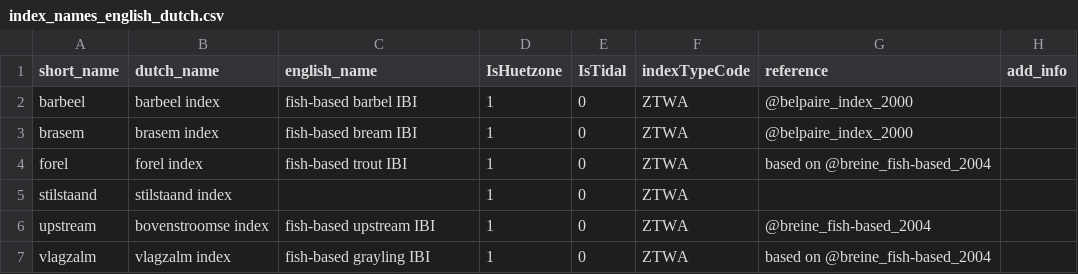
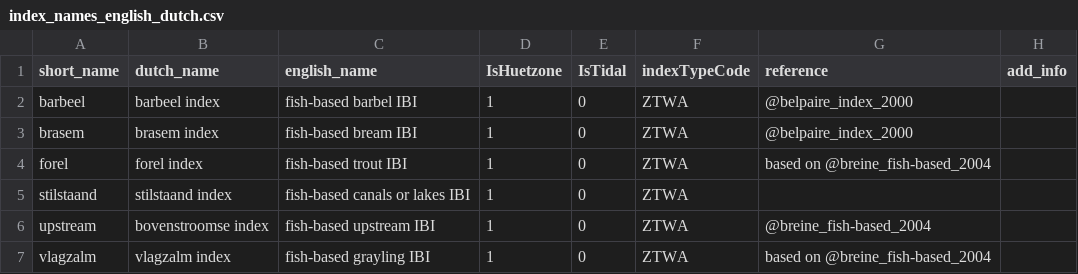
Before and after one commit to inbo/EQRfishes, a CSV file: inst/extdata/index_names_english_dutch.csv, drawn as a sheet; only a part is shown.

Commit message:
determine_indextypology(): update lentic index (stilstaand): give options and warning that user has to choose

```diff
--- a/inst/extdata/index_names_english_dutch.csv
+++ b/inst/extdata/index_names_english_dutch.csv
@@ -4,3 +4,3 @@ brasem;brasem index;fish-based bream IBI;1;0;ZTWA;@belpaire_index_2000;
 forel;forel index;fish-based trout IBI;1;0;ZTWA;based on @breine_fish-based_2004;
-stilstaand;stilstaand index;;1;0;ZTWA;;
+stilstaand;stilstaand index;fish-based canals or lakes IBI;1;0;ZTWA;;
 upstream;bovenstroomse index;fish-based upstream IBI;1;0;ZTWA;@breine_fish-based_2004;
```
Also changed, not shown: 2 other files.
